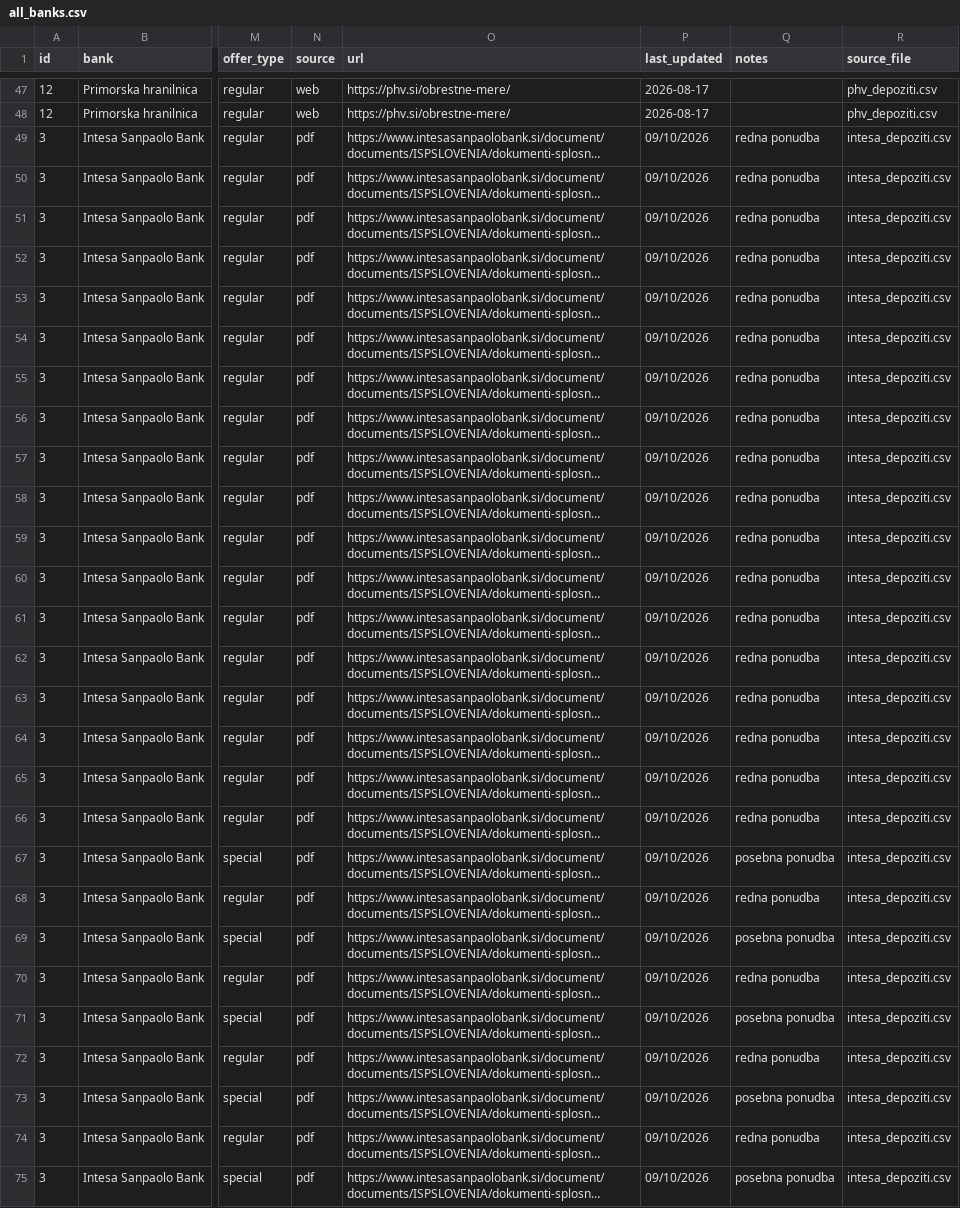
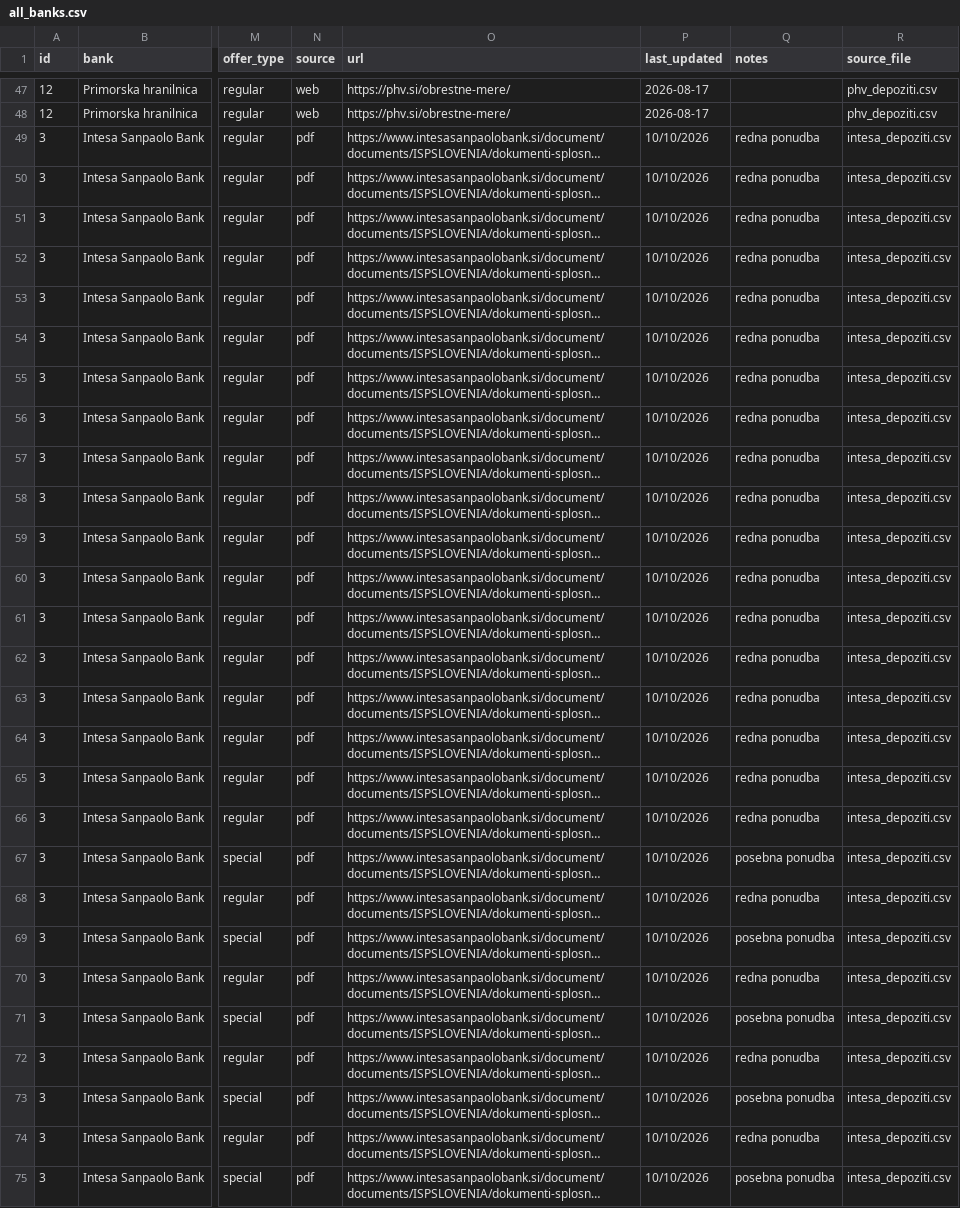
Before and after one commit to sigisitar30/FinPortal.si, a CSV file: Podatki bank/all_banks.csv, drawn as a sheet; only a part is shown, gaps mark what is left out; long unchanged cells end in …; the diff covers the shown part only; the diff names each change by its address in the sheet, - before the commit and + after, or states it on an @@ line.

```diff
--- a/Podatki bank/all_banks.csv
+++ b/Podatki bank/all_banks.csv
-P49:P75 (last_updated): 09/10/2026
+P49:P75 (last_updated): 10/10/2026
```
Also changed, not shown: 152 edited cells elsewhere in this file, Podatki bank/addiko_depoziti.csv, Podatki bank/bks_depoziti.csv, 9 other files.
